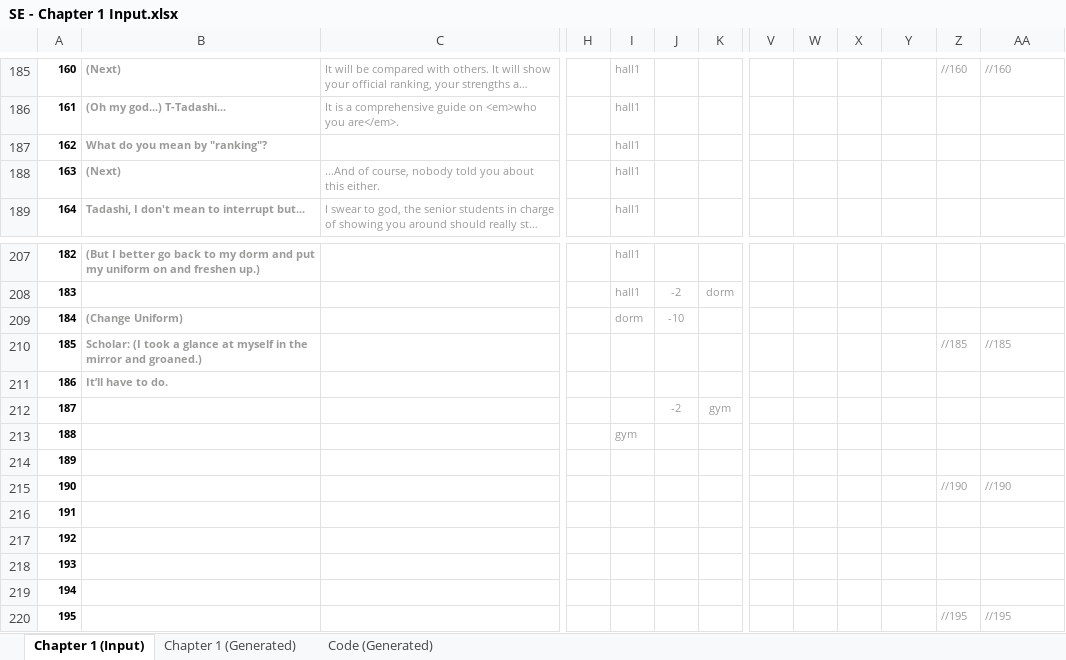
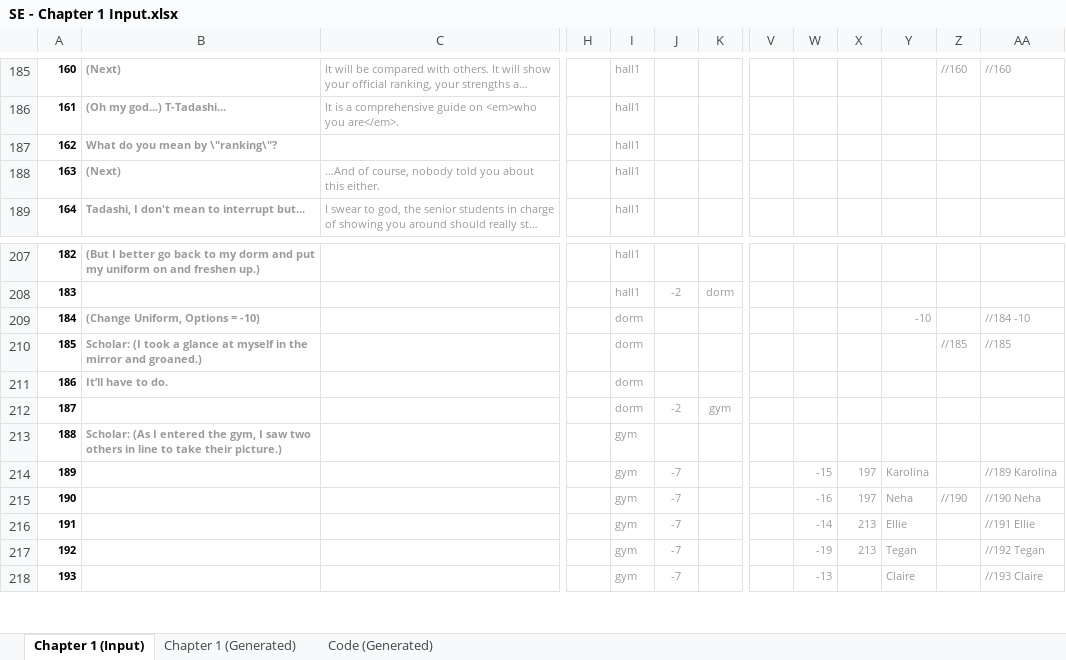
Before and after one commit to Lightshadow226/se, an Excel workbook: chapters (excel)/SE - Chapter 1 Input.xlsx, sheet Chapter 1 (Input), drawn as a sheet; only a part is shown, gaps mark what is left out; long unchanged cells end in …; values as stored, in another font and other column widths than the file's, no borders; conditional formats not drawn; removed rows and columns are numbered as before the commit, all else as after; rows hold the shown columns only; the diff covers the shown part only; the diff names each change by its address in the sheet, - before the commit and + after, or states it on an @@ line.

Commit message:
Chapter 1

```diff
--- a/chapters (excel)/SE - Chapter 1 Input.xlsx (sheet Chapter 1 (Input))
+++ b/chapters (excel)/SE - Chapter 1 Input.xlsx (sheet Chapter 1 (Input))
-B187: What do you mean by "ranking"?
+B187: What do you mean by \"ranking\"?
-row 209: 184 | (Change Uniform) |  |  | dorm | -10
+row 209: 184 | (Change Uniform, Options = -10) |  |  | dorm |  |  |  |  |  | -10 |  | //184 -10
-I210:I212: (empty)
+I210:I212: dorm
-B213: (empty)
+B213: Scholar: (As I entered the gym, I saw two others in line to take their picture.)
-I214: (empty)
+I214: gym
-J214: (empty)
+J214: -7
-W214: (empty)
+W214: -15
-X214: (empty)
+X214: 197
-Y214: (empty)
+Y214: Karolina
-AA214: (empty)
+AA214: //189 Karolina
-row 215: 190 |  |  |  |  |  |  |  |  |  |  | //190 | //190
@@ column A renumbered between rows 215 and 298 @@
-I215:I218: (empty)
+I215:I218: gym
-J215:J218: (empty)
+J215:J218: -7
-W215: (empty)
+W215: -16
-X215: (empty)
+X215: 197
-Y215: (empty)
+Y215: Neha
-Z215: (empty)
+Z215: //190
-AA215: (empty)
+AA215: //190 Neha
-W216: (empty)
+W216: -14
-X216:X217: (empty)
+X216:X217: 213
-Y216: (empty)
+Y216: Ellie
-AA216: (empty)
+AA216: //191 Ellie
-W217: (empty)
+W217: -19
-Y217: (empty)
+Y217: Tegan
-AA217: (empty)
+AA217: //192 Tegan
-W218: (empty)
+W218: -13
-Y218: (empty)
+Y218: Claire
-AA218: (empty)
+AA218: //193 Claire
-row 220: 195 |  |  |  |  |  |  |  |  |  |  | //195 | //195
```
Also changed, not shown: 52 added rows, 59 removed rows and 157 edited cells elsewhere in this sheet, sheet Code (Generated), sheet Chapter 1 (Generated), formulas that keep their value, 7 other files.
